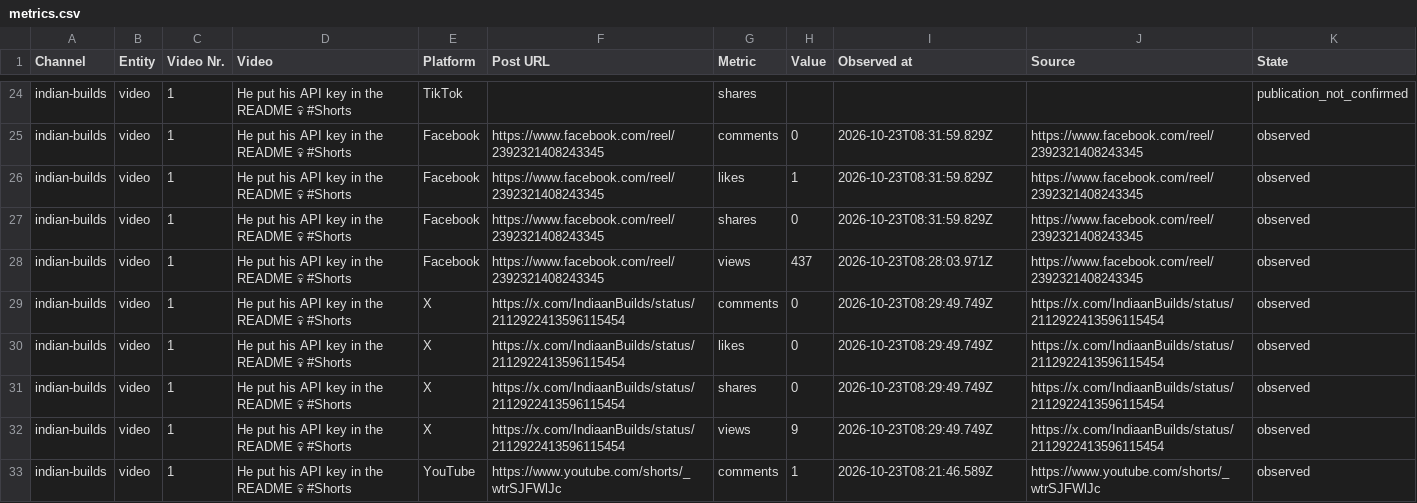
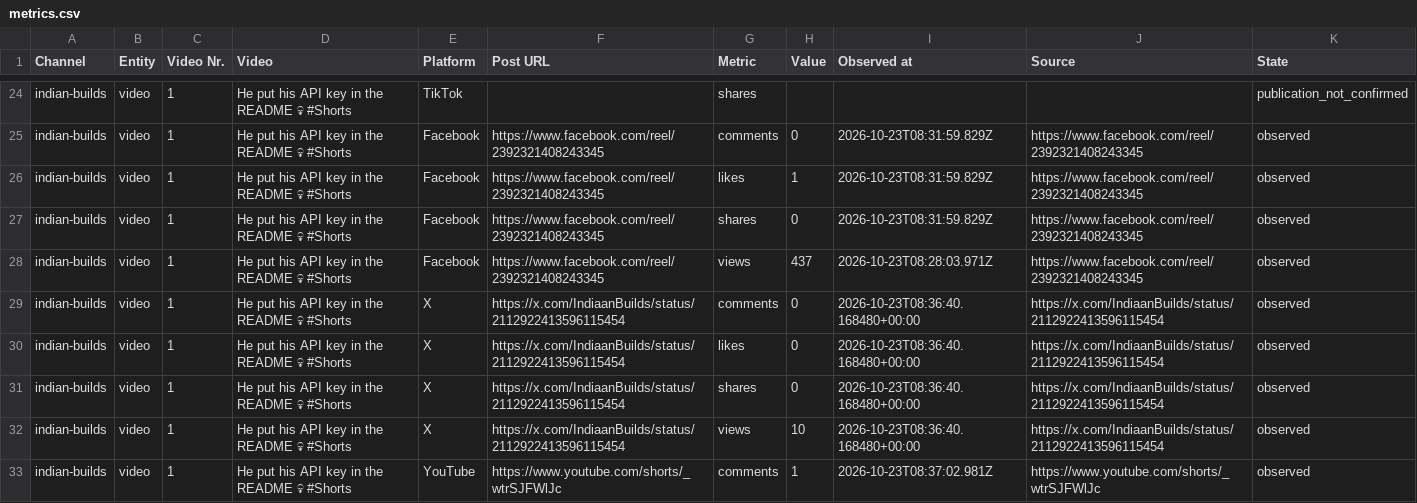
Before and after one commit to Jautis5/cooked-dev-stats, a CSV file: data/indian-builds/metrics.csv, drawn as a sheet; only a part is shown, gaps mark what is left out; the diff covers the shown part only.

Commit message:
Refresh public social metrics

```diff
--- a/data/indian-builds/metrics.csv
+++ b/data/indian-builds/metrics.csv
@@ -28,6 +28,6 @@ indian-builds,video,1,He put his API key in the README 💀 #Shorts,Facebook,htt
 indian-builds,video,1,He put his API key in the README 💀 #Shorts,Facebook,https://www.facebook.com/reel/2392321408243345,views,437,2026-10-23T08:28:03.971Z,https://www.facebook.com/reel/2392321408243345,observed
-indian-builds,video,1,He put his API key in the README 💀 #Shorts,X,https://x.com/IndiaanBuilds/status/2112922413596115454,comments,0,2026-10-23T08:29:49.749Z,https://x.com/IndiaanBuilds/status/2112922413596115454,observed
-indian-builds,video,1,He put his API key in the README 💀 #Shorts,X,https://x.com/IndiaanBuilds/status/2112922413596115454,likes,0,2026-10-23T08:29:49.749Z,https://x.com/IndiaanBuilds/status/2112922413596115454,observed
-indian-builds,video,1,He put his API key in the README 💀 #Shorts,X,https://x.com/IndiaanBuilds/status/2112922413596115454,shares,0,2026-10-23T08:29:49.749Z,https://x.com/IndiaanBuilds/status/2112922413596115454,observed
-indian-builds,video,1,He put his API key in the README 💀 #Shorts,X,https://x.com/IndiaanBuilds/status/2112922413596115454,views,9,2026-10-23T08:29:49.749Z,https://x.com/IndiaanBuilds/status/2112922413596115454,observed
-indian-builds,video,1,He put his API key in the README 💀 #Shorts,YouTube,https://www.youtube.com/shorts/_wtrSJFWlJc,comments,1,2026-10-23T08:21:46.589Z,https://www.youtube.com/shorts/_wtrSJFWlJc,observed
+indian-builds,video,1,He put his API key in the README 💀 #Shorts,X,https://x.com/IndiaanBuilds/status/2112922413596115454,comments,0,2026-10-23T08:36:40.168480+00:00,https://x.com/IndiaanBuilds/status/2112922413596115454,observed
+indian-builds,video,1,He put his API key in the README 💀 #Shorts,X,https://x.com/IndiaanBuilds/status/2112922413596115454,likes,0,2026-10-23T08:36:40.168480+00:00,https://x.com/IndiaanBuilds/status/2112922413596115454,observed
+indian-builds,video,1,He put his API key in the README 💀 #Shorts,X,https://x.com/IndiaanBuilds/status/2112922413596115454,shares,0,2026-10-23T08:36:40.168480+00:00,https://x.com/IndiaanBuilds/status/2112922413596115454,observed
+indian-builds,video,1,He put his API key in the README 💀 #Shorts,X,https://x.com/IndiaanBuilds/status/2112922413596115454,views,10,2026-10-23T08:36:40.168480+00:00,https://x.com/IndiaanBuilds/status/2112922413596115454,observed
+indian-builds,video,1,He put his API key in the README 💀 #Shorts,YouTube,https://www.youtube.com/shorts/_wtrSJFWlJc,comments,1,2026-10-23T08:37:02.981Z,https://www.youtube.com/shorts/_wtrSJFWlJc,observed
```
Also changed, not shown: 23 edited cells elsewhere in this file, data/dont-get-traced/platforms.csv, data/indian-builds/platforms.csv, 13 other files.
